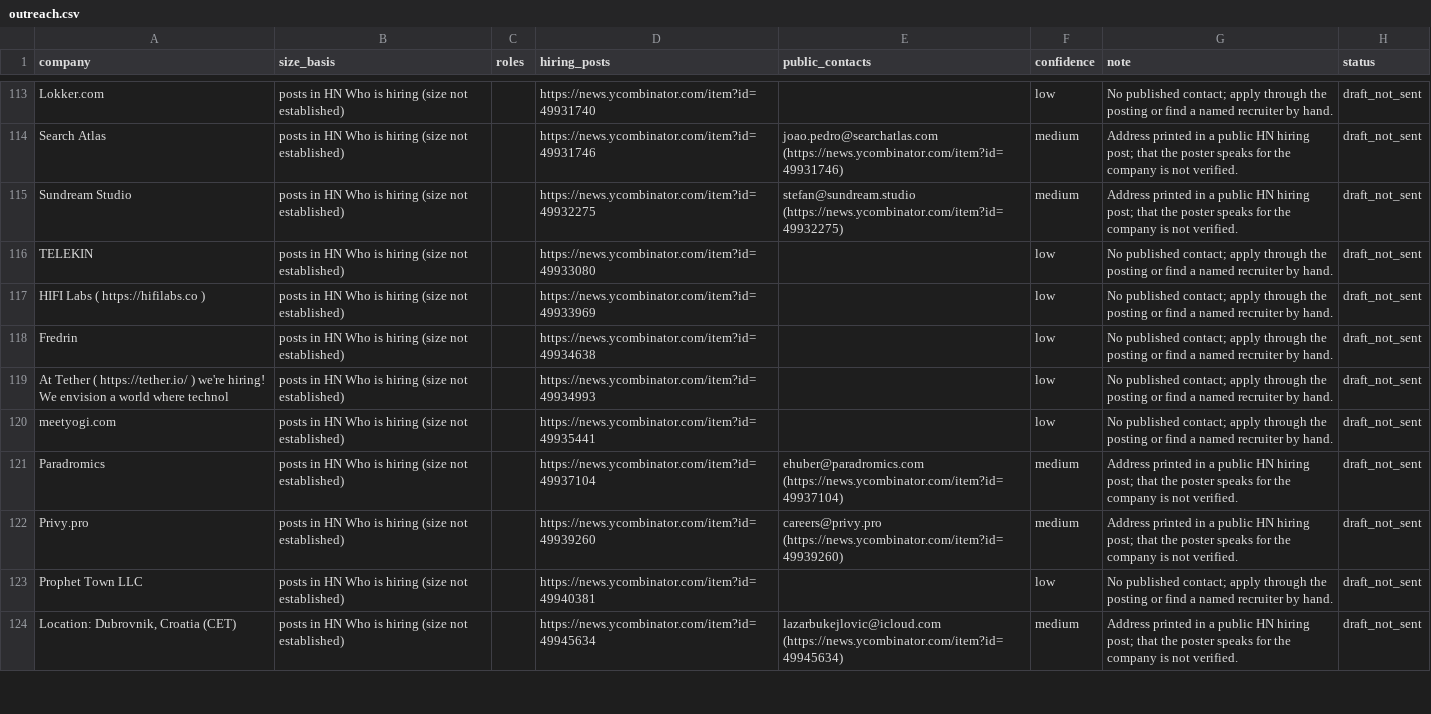
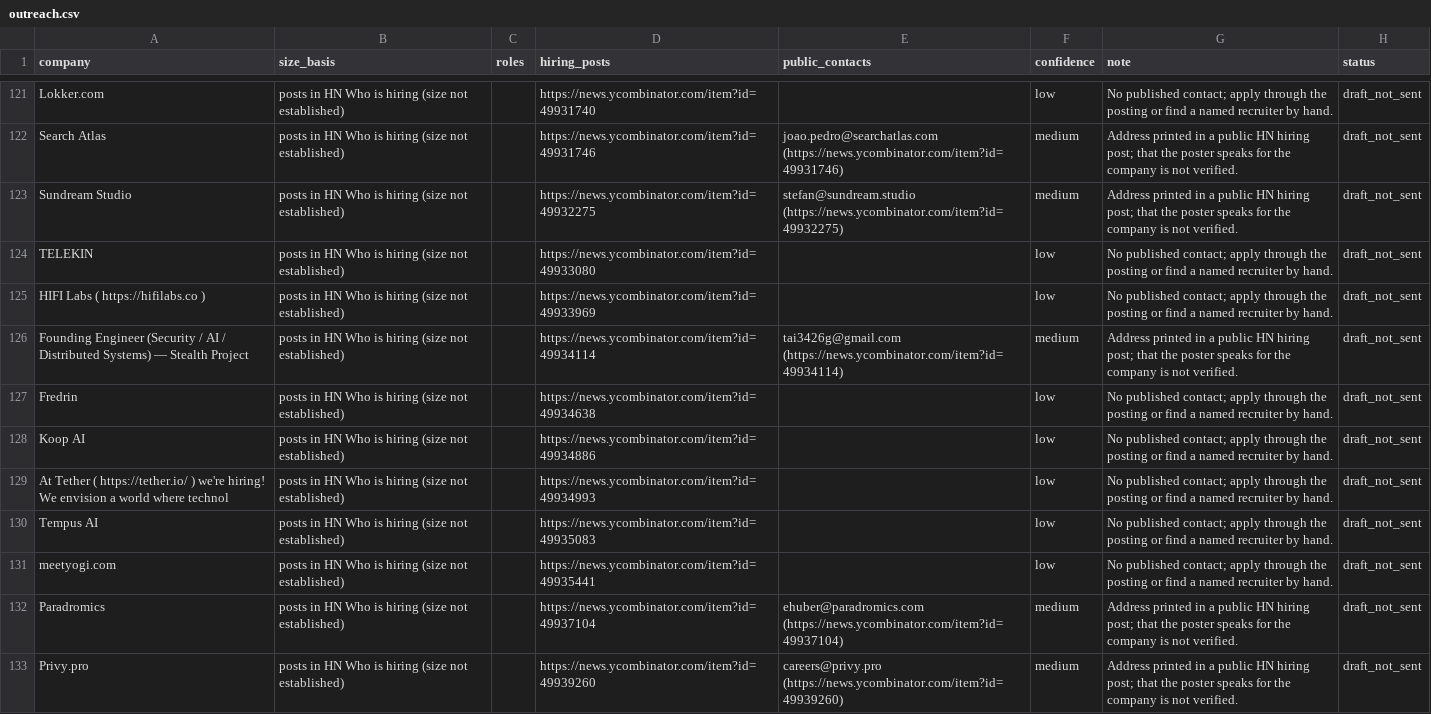
Before and after one commit to Lindsey-cyber/jobhunt-agent, a CSV file: docs/reports/2026-10-28/outreach.csv, drawn as a sheet; only a part is shown, gaps mark what is left out; the shorter side is filled out with more unchanged rows; the diff covers the shown part only; the diff names each change by its address in the sheet, - before the commit and + after, or states it on an @@ line.

```diff
--- a/docs/reports/2026-10-28/outreach.csv
+++ b/docs/reports/2026-10-28/outreach.csv
+row 126: Founding Engineer (Security / AI / Distributed Systems) — Stealth Project | posts in HN Who is hiring (size not established) |  | https://news.ycombinator.com/item?id=49934114 | tai3426g@gmail.com (https://news.ycombinator.com/item?id=49934114) | medium | Address printed in a public HN hiring post; that the poster speaks for the company is not verified. | draft_not_sent
+row 128: Koop AI | posts in HN Who is hiring (size not established) |  | https://news.ycombinator.com/item?id=49934886 |  | low | No published contact; apply through the posting or find a named recruiter by hand. | draft_not_sent
+row 130: Tempus AI | posts in HN Who is hiring (size not established) |  | https://news.ycombinator.com/item?id=49935083 |  | low | No published contact; apply through the posting or find a named recruiter by hand. | draft_not_sent
```
Also changed, not shown: 15 added rows and 1 removed row elsewhere in this file, docs/reports/2026-10-28/channels.csv, docs/reports/2026-10-28/leads.csv, 13 other files.
